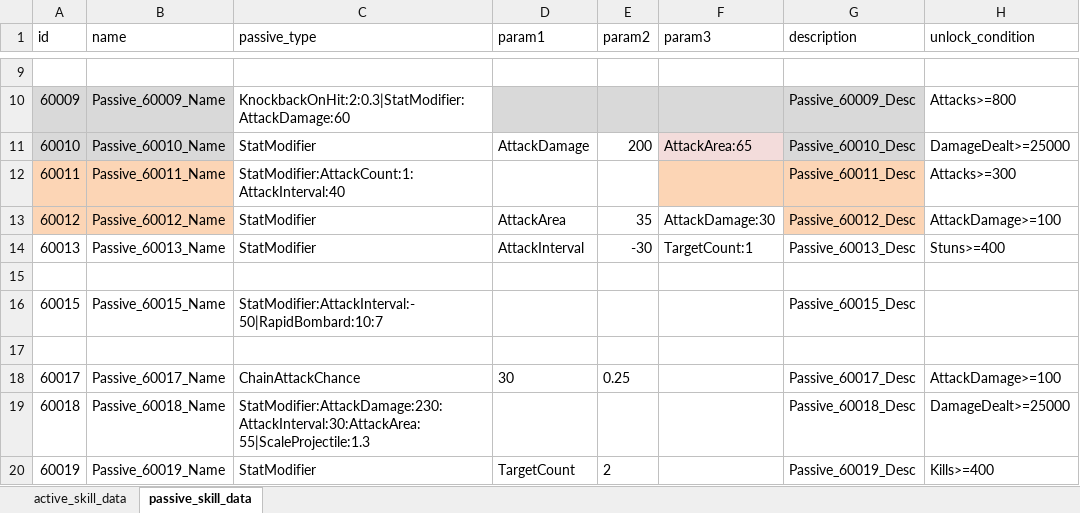
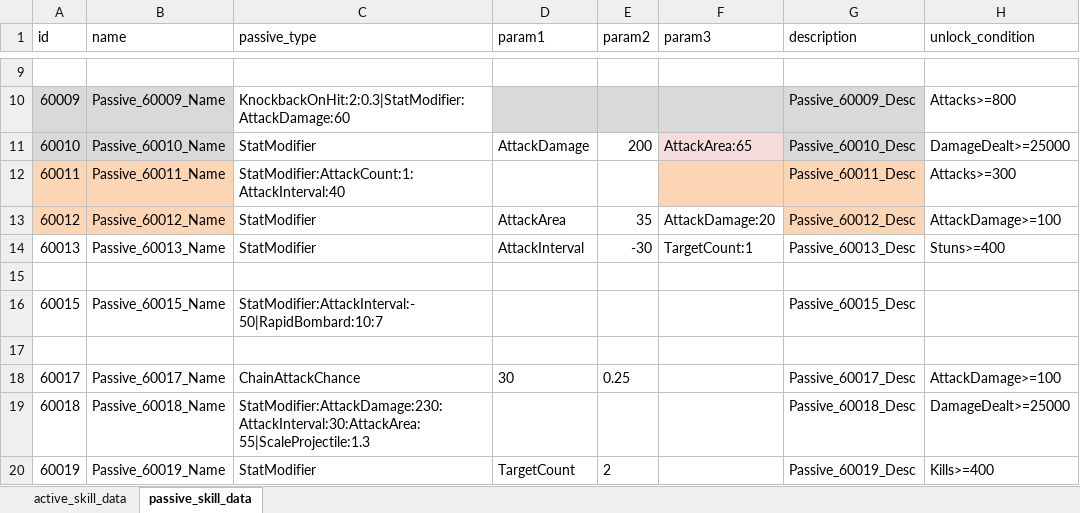
Before and after one commit to cumic06/TrainDefense, an Excel workbook: Assets/02_Resources/Data/TrainSkillData.xlsx, sheet passive_skill_data, drawn as a sheet; only a part is shown, gaps mark what is left out; values as stored, in another font and other column widths than the file's, no borders; the diff names each change by its address in the sheet, - before the commit and + after, or states it on an @@ line.

```diff
--- a/Assets/02_Resources/Data/TrainSkillData.xlsx (sheet passive_skill_data)
+++ b/Assets/02_Resources/Data/TrainSkillData.xlsx (sheet passive_skill_data)
-F13 (param3): AttackDamage:30
+F13 (param3): AttackDamage:20
```
Also changed, not shown: 6 other files.
